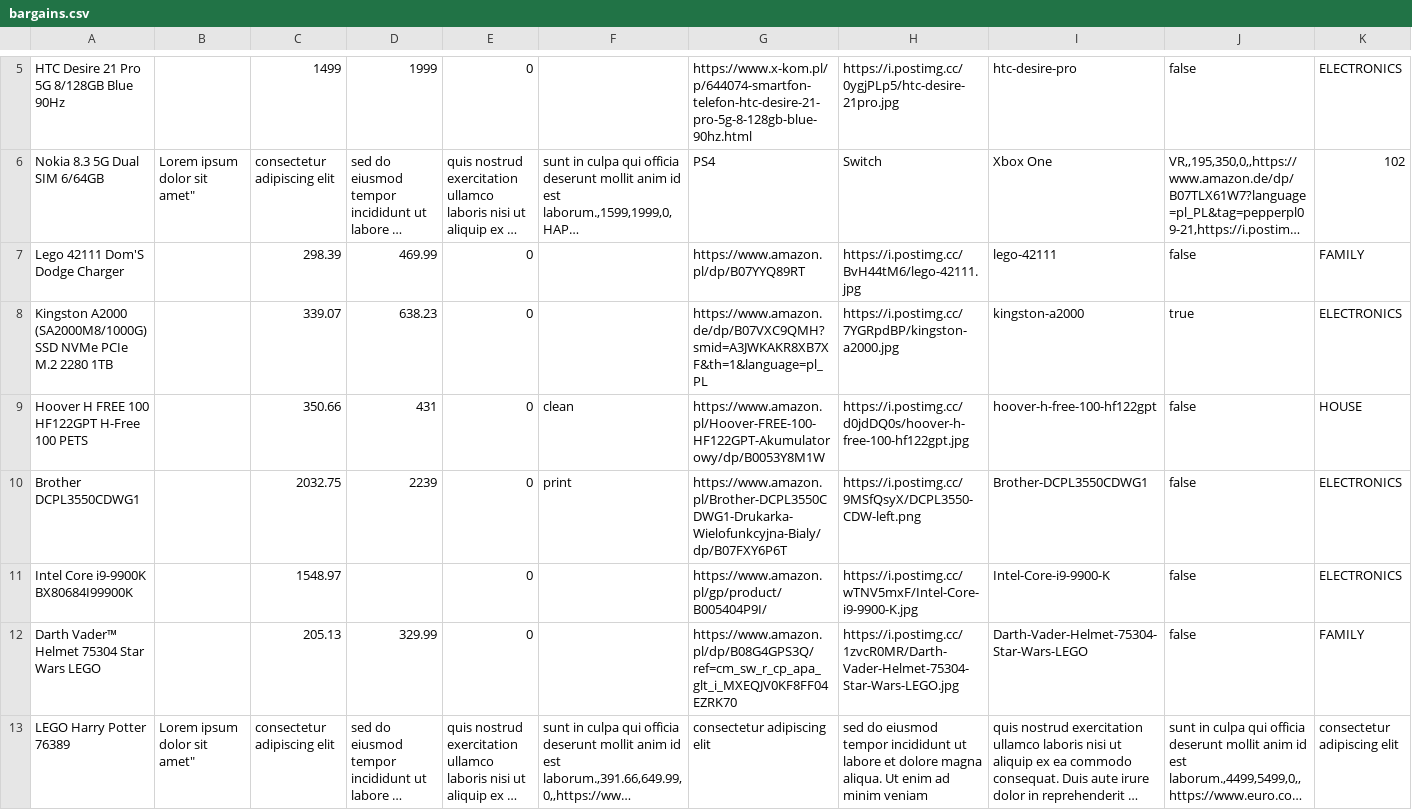
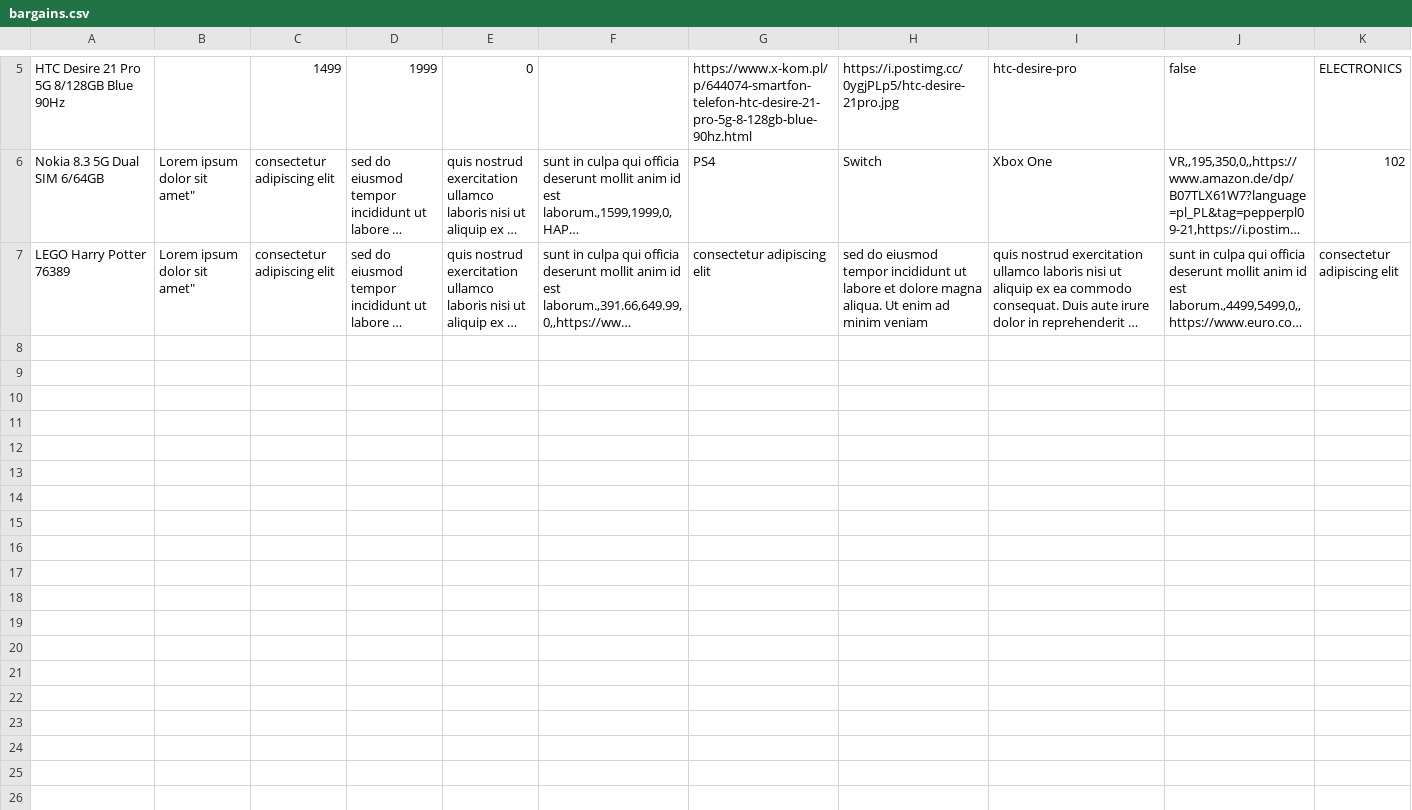
Before and after one commit to pch777k/bargains-app, a CSV file: src/main/resources/bargains.csv, drawn as a sheet; only a part is shown, gaps mark what is left out; long unchanged cells end in …; rows hold the shown columns only; the diff names each change by its address in the sheet, - before the commit and + after, or states it on an @@ line.

Commit message:
change bargains.csv file

```diff
--- a/src/main/resources/bargains.csv
+++ b/src/main/resources/bargains.csv
-row 7: Lego 42111 Dom'S Dodge Charger |  | 298.39 | 469.99 | 0 |  | https://www.amazon.pl/dp/B07YYQ89RT | https://i.postimg.cc/BvH44tM6/lego-42111.jpg | lego-42111 | false | FAMILY
-row 8: Kingston A2000 (SA2000M8/1000G) SSD NVMe PCIe M.2 2280 1TB |  | 339.07 | 638.23 | 0 |  | https://www.amazon.de/dp/B07VXC9QMH?smid=A3JWKAKR8XB7XF&th=1&language=pl_PL | https://i.postimg.cc/7YGRpdBP/kingston-a2000.jpg | kingston-a2000 | true | ELECTRONICS
-row 9: Hoover H FREE 100 HF122GPT H-Free 100 PETS |  | 350.66 | 431 | 0 | clean | https://www.amazon.pl/Hoover-FREE-100-HF122GPT-Akumulatorowy/dp/B0053Y8M1W | https://i.postimg.cc/d0jdDQ0s/hoover-h-free-100-hf122gpt.jpg | hoover-h-free-100-hf122gpt | false | HOUSE
-row 10: Brother DCPL3550CDWG1 |  | 2032.75 | 2239 | 0 | print | https://www.amazon.pl/Brother-DCPL3550CDWG1-Drukarka-Wielofunkcyjna-Bialy/dp/B07FXY6P6T | https://i.postimg.cc/9MSfQsyX/DCPL3550-CDW-left.png | Brother-DCPL3550CDWG1 | false | ELECTRONICS
-row 11: Intel Core i9-9900K BX80684I99900K |  | 1548.97 |  | 0 |  | https://www.amazon.pl/gp/product/B005404P9I/ | https://i.postimg.cc/wTNV5mxF/Intel-Core-i9-9900-K.jpg | Intel-Core-i9-9900-K | false | ELECTRONICS
-row 12: Darth Vader™ Helmet 75304 Star Wars LEGO |  | 205.13 | 329.99 | 0 |  | https://www.amazon.pl/dp/B08G4GPS3Q/ref=cm_sw_r_cp_apa_glt_i_MXEQJV0KF8FF04EZRK70 | https://i.postimg.cc/1zvcR0MR/Darth-Vader-Helmet-75304-Star-Wars-LEGO.jpg | Darth-Vader-Helmet-75304-Star-Wars-LEGO | false | FAMILY
```
